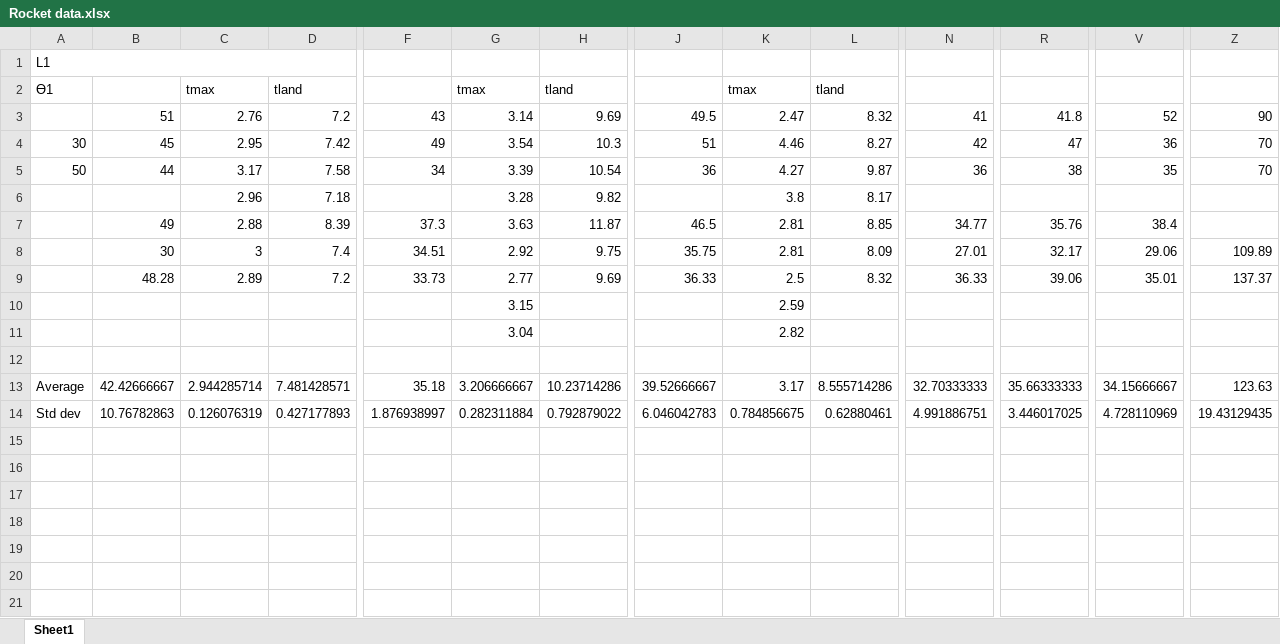
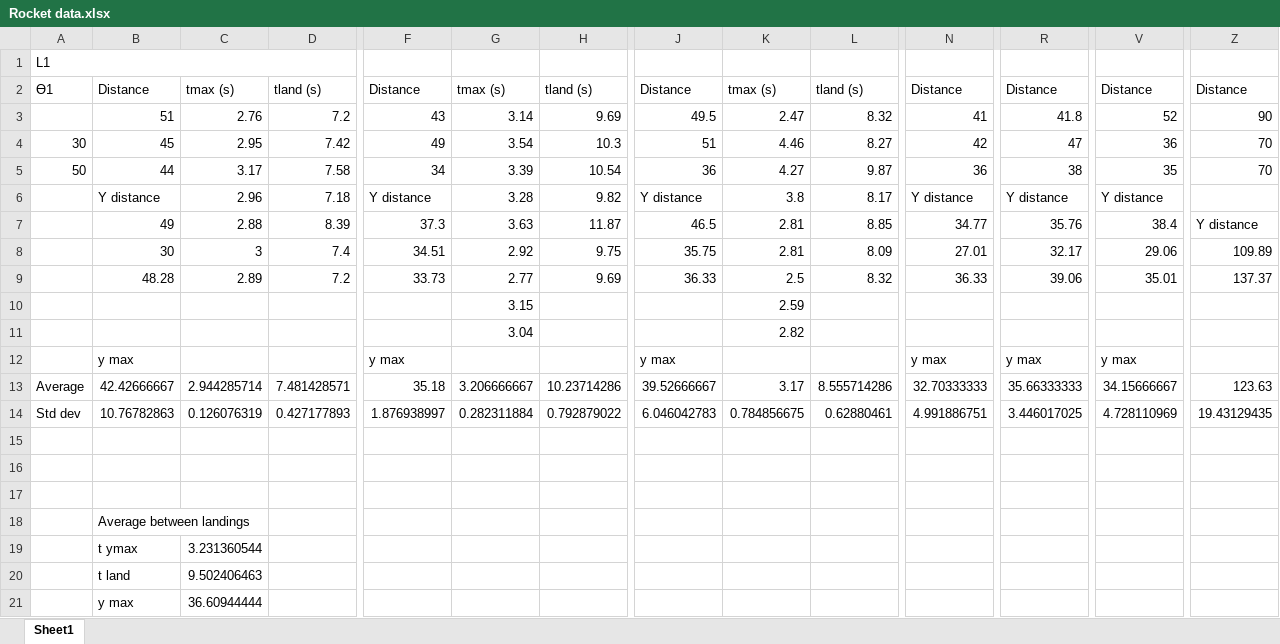
Before and after one commit to Iyyasu/Report-150, an Excel workbook: Rocket data.xlsx, sheet Sheet1, drawn as a sheet; only a part is shown, gaps mark what is left out; values as stored, in another font and other column widths than the file's, no cell formats; rows hold the shown columns only; the diff covers the shown part only; the diff names each change by its address in the sheet, - before the commit and + after, or states it on an @@ line.

Commit message:
Rocket data version 1.

```diff
--- a/Rocket data.xlsx (sheet Sheet1)
+++ b/Rocket data.xlsx (sheet Sheet1)
-B2: (empty)
+B2: Distance
-C2: tmax
+C2: tmax (s)
-D2: tland
+D2: tland (s)
-F2: (empty)
+F2: Distance
-G2: tmax
+G2: tmax (s)
-H2: tland
+H2: tland (s)
-J2: (empty)
+J2: Distance
-K2: tmax
+K2: tmax (s)
-L2: tland
+L2: tland (s)
-N2: (empty)
+N2: Distance
-R2: (empty)
+R2: Distance
-V2: (empty)
+V2: Distance
-Z2: (empty)
+Z2: Distance
-B6: (empty)
+B6: Y distance
-F6: (empty)
+F6: Y distance
-J6: (empty)
+J6: Y distance
-N6: (empty)
+N6: Y distance
-R6: (empty)
+R6: Y distance
-V6: (empty)
+V6: Y distance
-Z7: (empty)
+Z7: Y distance
-row 12: (empty)
+row 12:  | y max |  |  | y max |  |  | y max |  |  | y max | y max | y max
+row 15: (empty)
+row 16: (empty)
+row 17: (empty)
+row 18:  | Average between landings
+row 19:  | t ymax | 3.231360544
+row 20:  | t land | 9.502406463
+row 21:  | y max | 36.60944444
```
Also changed, not shown: 8 edited cells elsewhere in this sheet, cell formats.
